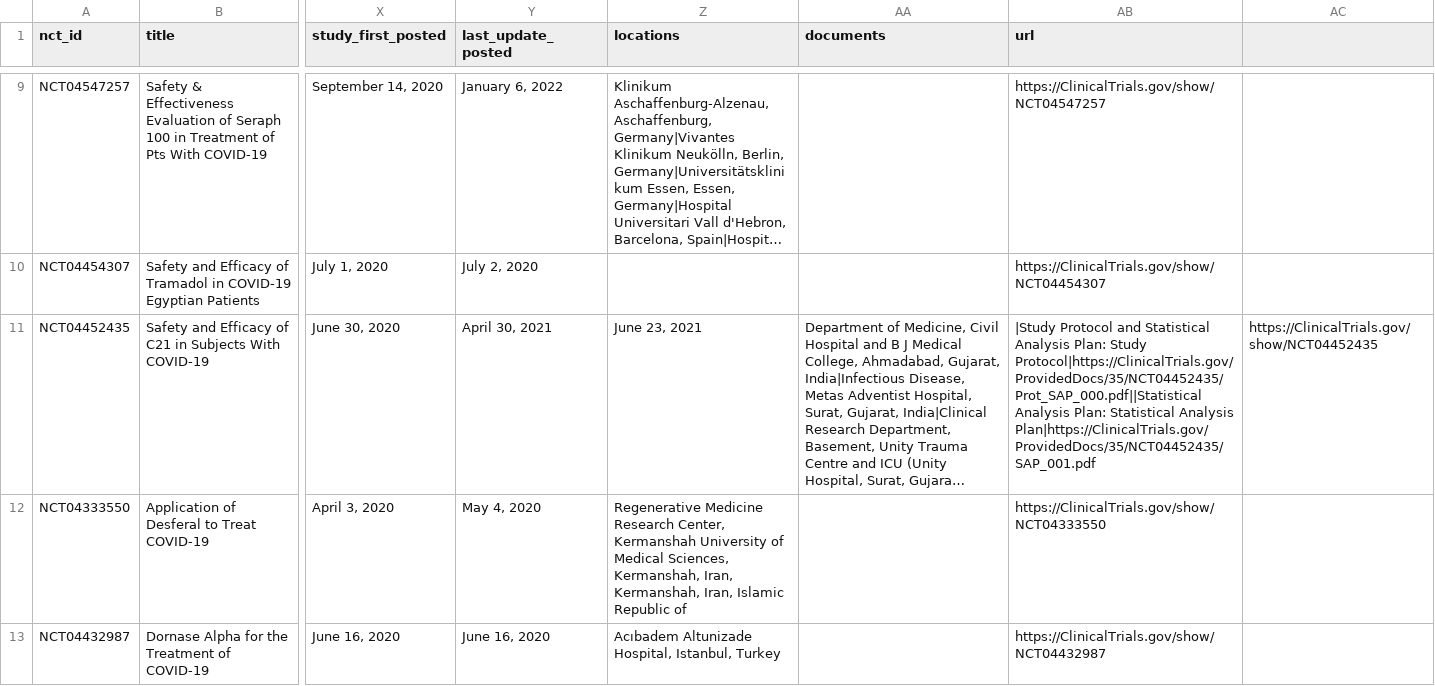
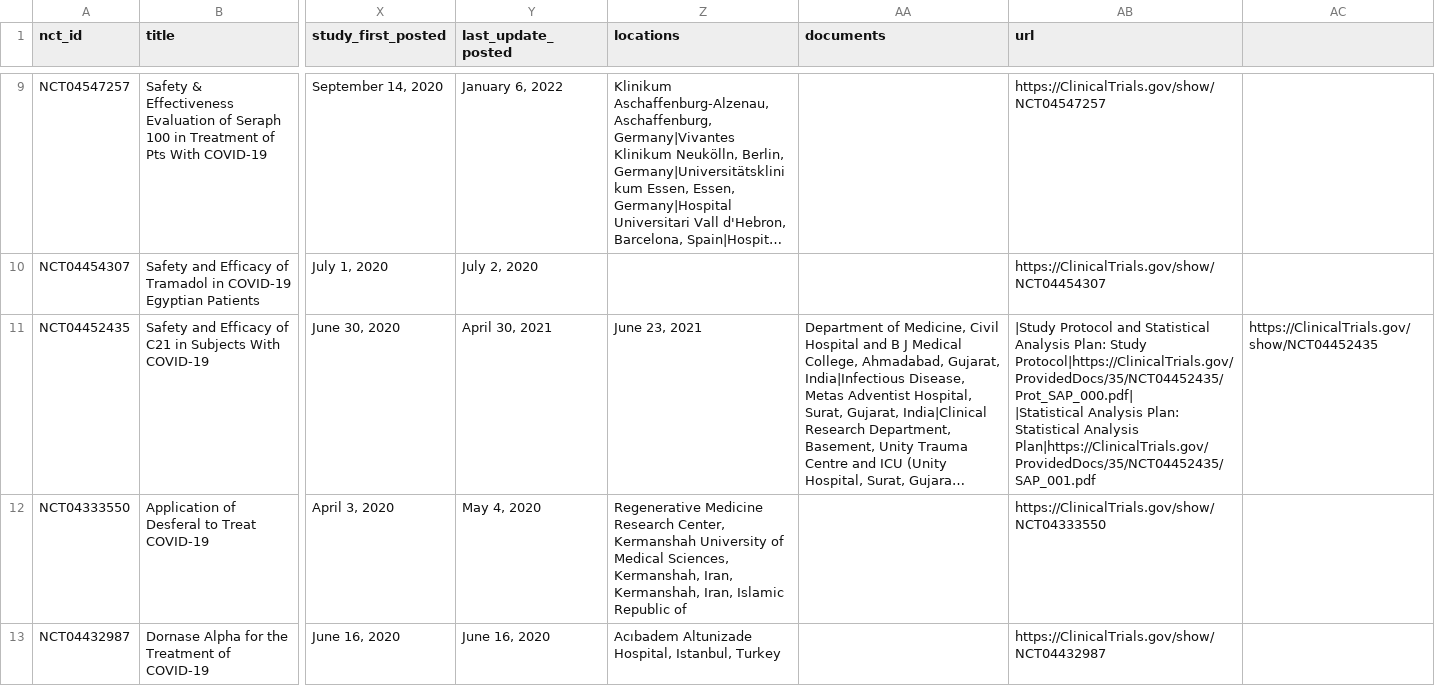
Before and after one commit to JunaidKhan444/Parsing_XML, a CSV file: xml_data.csv, drawn as a sheet; only a part is shown, gaps mark what is left out; long unchanged cells end in …; ↵ is a line break in a cell; the diff covers the shown part only; the diff names each change by its address in the sheet, - before the commit and + after, or states it on an @@ line.

```diff
--- a/xml_data.csv
+++ b/xml_data.csv
-AB11 (url): …Plan: Study Protocol|https://ClinicalTrials.gov/ProvidedDocs/35/NCT04452435/Prot_SAP_000.pdf||Statistical Analysis Plan:…
+AB11 (url): …Plan: Study Protocol|https://ClinicalTrials.gov/ProvidedDocs/35/NCT04452435/Prot_SAP_000.pdf| ↵ |Statistical Analysis Plan:…
```
Also changed, not shown: 1 edited cell elsewhere in this file, 1 other file.
